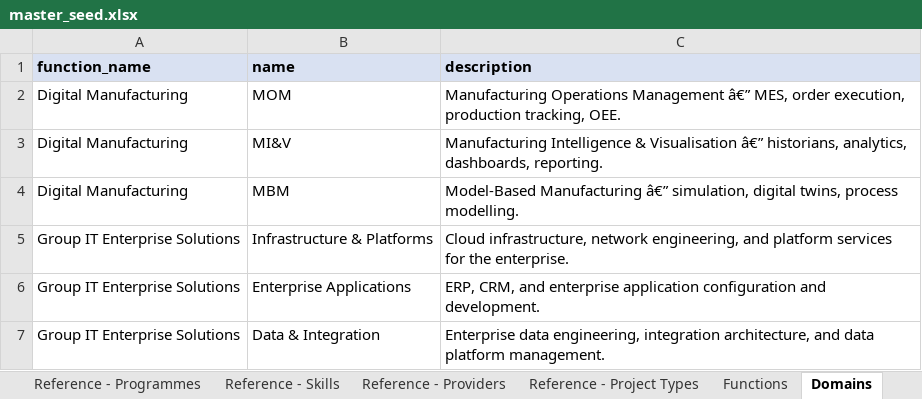
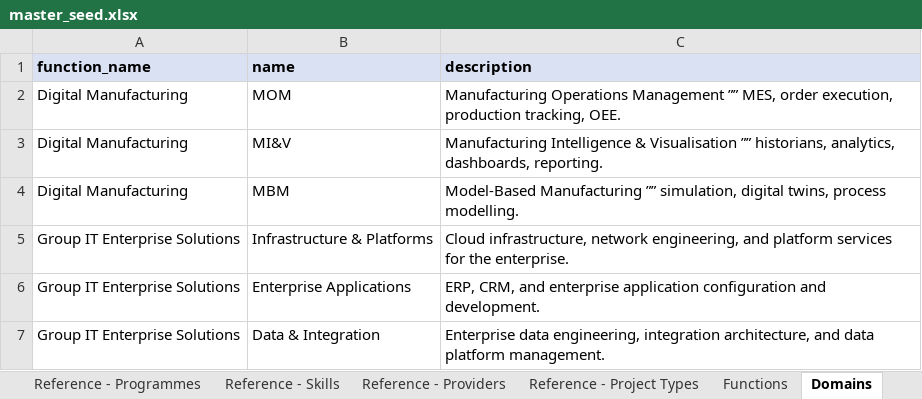
Before and after one commit to tim-pickup/ResourceForecastTool, an Excel workbook: seed/master_seed.xlsx, sheet Domains, drawn as a sheet; values as stored, in another font and other column widths than the file's, no borders; the diff names each change by its address in the sheet, - before the commit and + after, or states it on an @@ line.

```diff
--- a/seed/master_seed.xlsx (sheet Domains)
+++ b/seed/master_seed.xlsx (sheet Domains)
-C2 (description): …Operations Management â€” MES, order…
+C2 (description): …Operations Management ”” MES, order…
-C3 (description): …& Visualisation â€” historians, analytics,…
+C3 (description): …& Visualisation ”” historians, analytics,…
-C4 (description): Model-Based Manufacturing â€” simulation, digital…
+C4 (description): Model-Based Manufacturing ”” simulation, digital…
```
Also changed, not shown: sheet Direct Demands, sheet Projects, sheet Allocations, sheet Internal Requirements, sheet Person Skills, sheet External Requirements, 2 more sheets, 6 other files.
